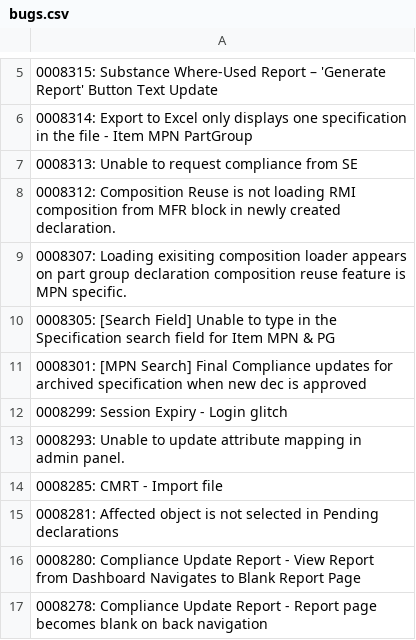
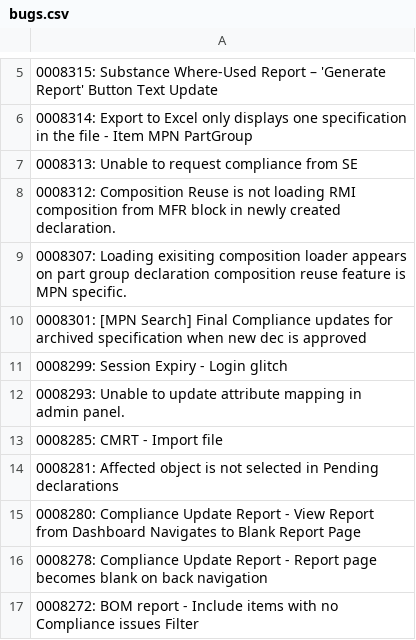
Before and after one commit to HZM-W/my-dashboard, a CSV file: bugs.csv, drawn as a sheet; only a part is shown, gaps mark what is left out; the shorter side is filled out with more unchanged rows; the diff names each change by its address in the sheet, - before the commit and + after, or states it on an @@ line.

```diff
--- a/bugs.csv
+++ b/bugs.csv
-row 10: 0008305: [Search Field] Unable to type in the Specification search field for Item MPN & PG
```
Also changed, not shown: master_bugs.csv, 1 other file.
